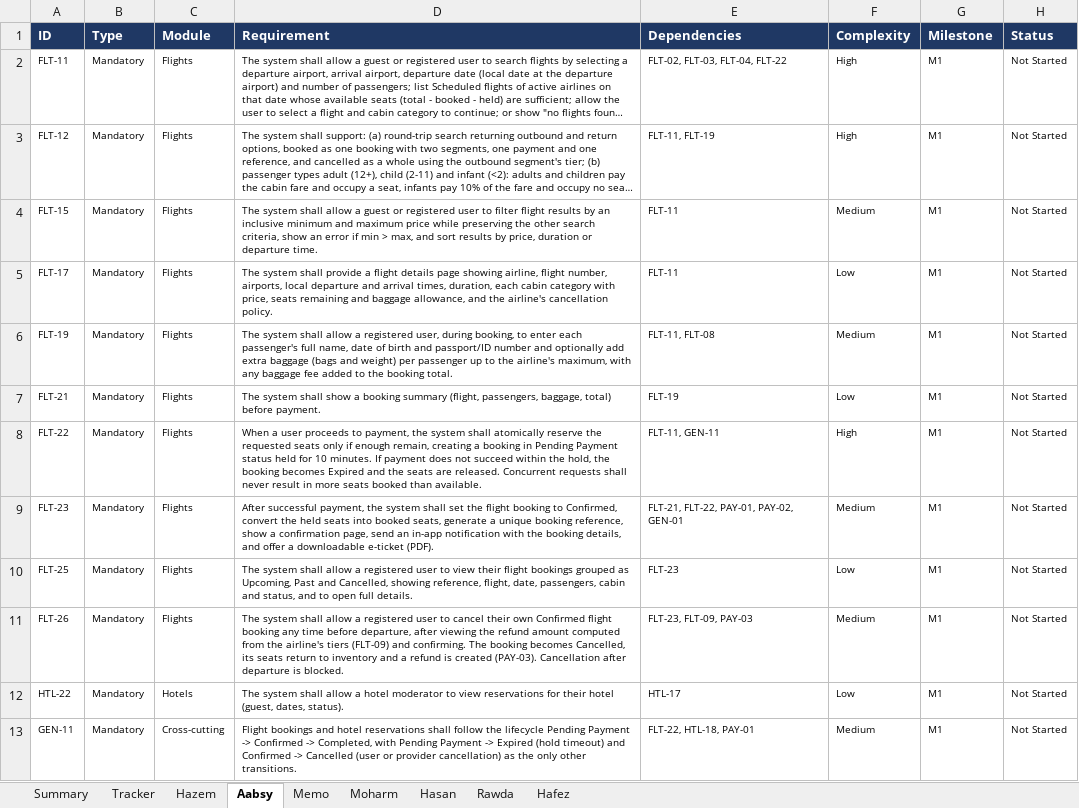
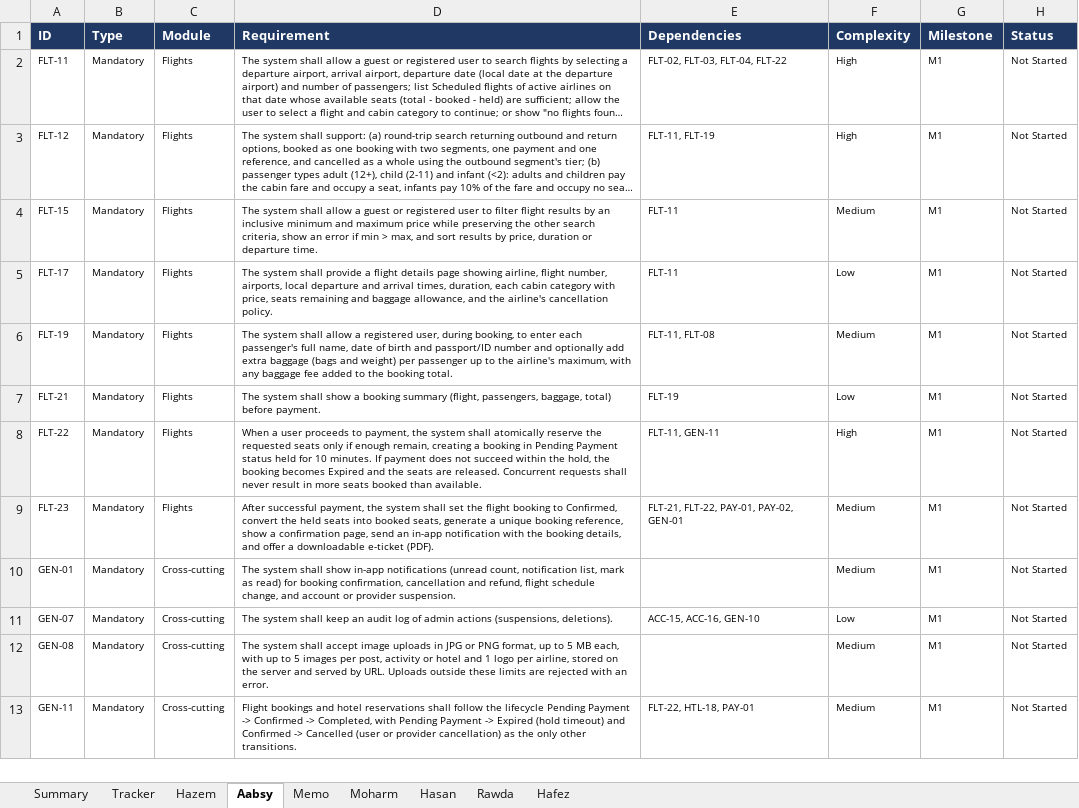
Before and after one commit to Hazem1720/travel-platform, an Excel workbook: docs/requirements/requirements-tracker.xlsx, sheet Aabsy, drawn as a sheet; long unchanged cells end in …; values as stored, in another font and other column widths than the file's, no borders; removed rows and columns are numbered as before the commit, all else as after; the diff names each change by its address in the sheet, - before the commit and + after, or states it on an @@ line.

```diff
--- a/docs/requirements/requirements-tracker.xlsx (sheet Aabsy)
+++ b/docs/requirements/requirements-tracker.xlsx (sheet Aabsy)
+row 10: GEN-01 | Mandatory | Cross-cutting | The system shall show in-app notifications (unread count, notification list, mark as read) for booking confirmation, cancellation and refund, flight schedule change, and account or provider suspension. |  | Medium | M1 | Not Started
-A11 (ID): FLT-25
+A11 (ID): GEN-07
-C11:C12 (Module): Flights
+C11:C12 (Module): Cross-cutting
-D11 (Requirement): …system shall allow a registered user to view their flight bookings grouped as Upcoming, Past and Cancelled, showing reference, flight, date, passengers, cabin and status, and to open full details.
+D11 (Requirement): …system shall keep an audit log of admin actions (suspensions, deletions).
-E11 (Dependencies): FLT-23
+E11 (Dependencies): ACC-15, ACC-16, GEN-10
-A12 (ID): FLT-26
+A12 (ID): GEN-08
-D12 (Requirement): …system shall allow a registered user to cancel their own Confirmed flight booking any time before departure, after viewing the refund amount computed from the airline's tiers (FLT-09) and confirming. The booking becomes Cancelled, its seats return to inventory and a refund is created (PAY-03). Cancellation after departure is blocked.
+D12 (Requirement): …system shall accept image uploads in JPG or PNG format, up to 5 MB each, with up to 5 images per post, activity or hotel and 1 logo per airline, stored on the server and served by URL. Uploads outside these limits are rejected with an error.
-E12 (Dependencies): FLT-23, FLT-09, PAY-03
+E12 (Dependencies): (empty)
-row 12: HTL-22 | Mandatory | Hotels | The system shall allow a hotel moderator to view reservations for their hotel (guest, dates, status). | HTL-17 | Low | M1 | Not Started
```
Also changed, not shown: sheet Hasan, sheet Memo, sheet Hazem, sheet Tracker, sheet Summary, 2 other files.
